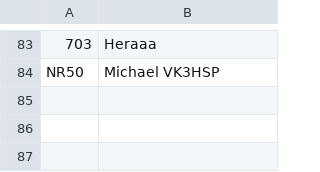
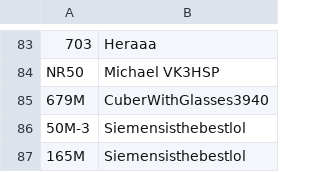
Before and after one commit to XM9G/railway-photos, a CSV file: CREDIT.CSV, drawn as a sheet; only a part is shown, gaps mark what is left out; the diff names each change by its address in the sheet, - before the commit and + after, or states it on an @@ line.

```diff
--- a/CREDIT.CSV
+++ b/CREDIT.CSV
+row 85: 679M | CuberWithGlasses3940
+row 86: 50M-3 | Siemensisthebestlol
+row 87: 165M | Siemensisthebestlol
```
Also changed, not shown: 6 other files.
